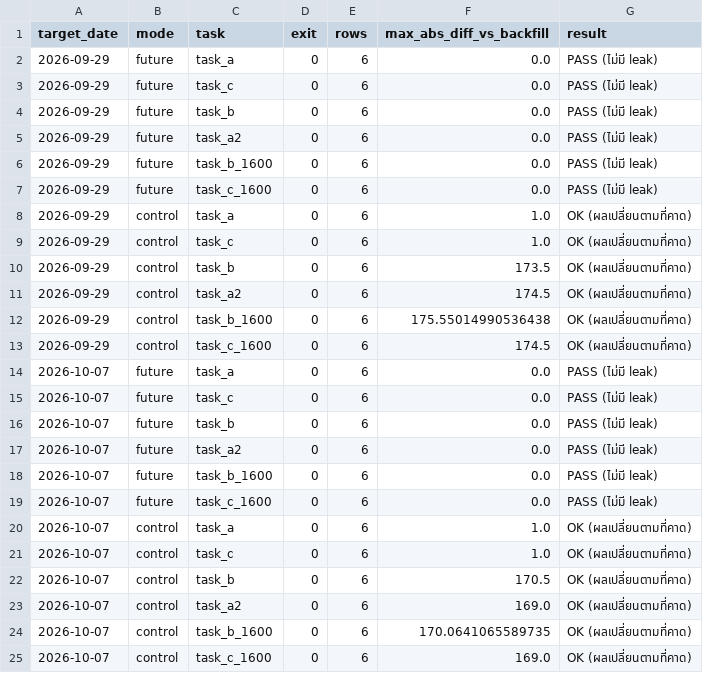
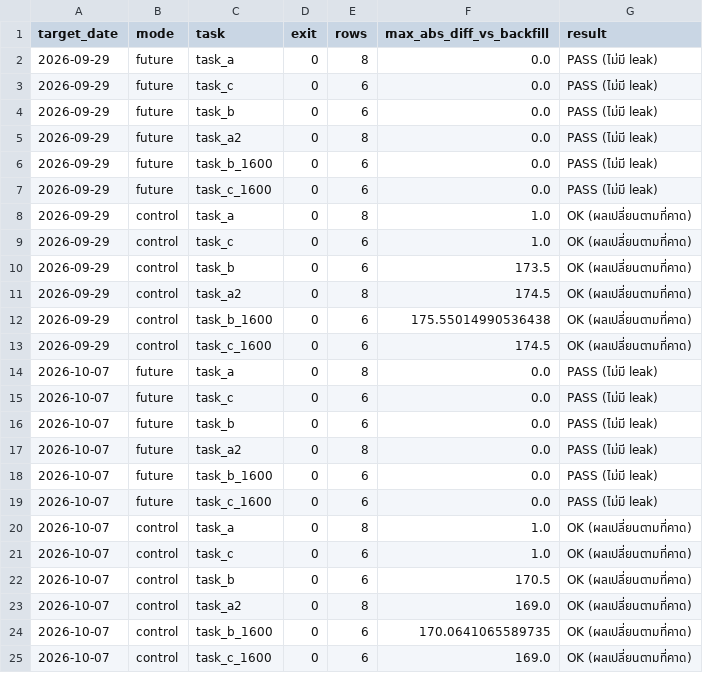
Before and after one commit to panifield/CN340_Stock_Prediction, a CSV file: backfill/leak_test/leak_test_report.csv, drawn as a sheet.

```diff
--- a/backfill/leak_test/leak_test_report.csv
+++ b/backfill/leak_test/leak_test_report.csv
@@ -1,24 +1,24 @@
 target_date,mode,task,exit,rows,max_abs_diff_vs_backfill,result
-2026-09-29,future,task_a,0,6,0.0,PASS (ไม่มี leak)
+2026-09-29,future,task_a,0,8,0.0,PASS (ไม่มี leak)
 2026-09-29,future,task_c,0,6,0.0,PASS (ไม่มี leak)
 2026-09-29,future,task_b,0,6,0.0,PASS (ไม่มี leak)
-2026-09-29,future,task_a2,0,6,0.0,PASS (ไม่มี leak)
+2026-09-29,future,task_a2,0,8,0.0,PASS (ไม่มี leak)
 2026-09-29,future,task_b_1600,0,6,0.0,PASS (ไม่มี leak)
 2026-09-29,future,task_c_1600,0,6,0.0,PASS (ไม่มี leak)
-2026-09-29,control,task_a,0,6,1.0,OK (ผลเปลี่ยนตามที่คาด)
+2026-09-29,control,task_a,0,8,1.0,OK (ผลเปลี่ยนตามที่คาด)
 2026-09-29,control,task_c,0,6,1.0,OK (ผลเปลี่ยนตามที่คาด)
 2026-09-29,control,task_b,0,6,173.5,OK (ผลเปลี่ยนตามที่คาด)
-2026-09-29,control,task_a2,0,6,174.5,OK (ผลเปลี่ยนตามที่คาด)
+2026-09-29,control,task_a2,0,8,174.5,OK (ผลเปลี่ยนตามที่คาด)
 2026-09-29,control,task_b_1600,0,6,175.55014990536438,OK (ผลเปลี่ยนตามที่คาด)
 2026-09-29,control,task_c_1600,0,6,174.5,OK (ผลเปลี่ยนตามที่คาด)
-2026-10-07,future,task_a,0,6,0.0,PASS (ไม่มี leak)
+2026-10-07,future,task_a,0,8,0.0,PASS (ไม่มี leak)
 2026-10-07,future,task_c,0,6,0.0,PASS (ไม่มี leak)
 2026-10-07,future,task_b,0,6,0.0,PASS (ไม่มี leak)
-2026-10-07,future,task_a2,0,6,0.0,PASS (ไม่มี leak)
+2026-10-07,future,task_a2,0,8,0.0,PASS (ไม่มี leak)
 2026-10-07,future,task_b_1600,0,6,0.0,PASS (ไม่มี leak)
 2026-10-07,future,task_c_1600,0,6,0.0,PASS (ไม่มี leak)
-2026-10-07,control,task_a,0,6,1.0,OK (ผลเปลี่ยนตามที่คาด)
+2026-10-07,control,task_a,0,8,1.0,OK (ผลเปลี่ยนตามที่คาด)
 2026-10-07,control,task_c,0,6,1.0,OK (ผลเปลี่ยนตามที่คาด)
 2026-10-07,control,task_b,0,6,170.5,OK (ผลเปลี่ยนตามที่คาด)
-2026-10-07,control,task_a2,0,6,169.0,OK (ผลเปลี่ยนตามที่คาด)
+2026-10-07,control,task_a2,0,8,169.0,OK (ผลเปลี่ยนตามที่คาด)
 2026-10-07,control,task_b_1600,0,6,170.0641065589735,OK (ผลเปลี่ยนตามที่คาด)
```
Also changed, not shown: backfill/results/task_a2_t1600.csv, backfill/results/task_a_next_day.csv, 9 other files.
